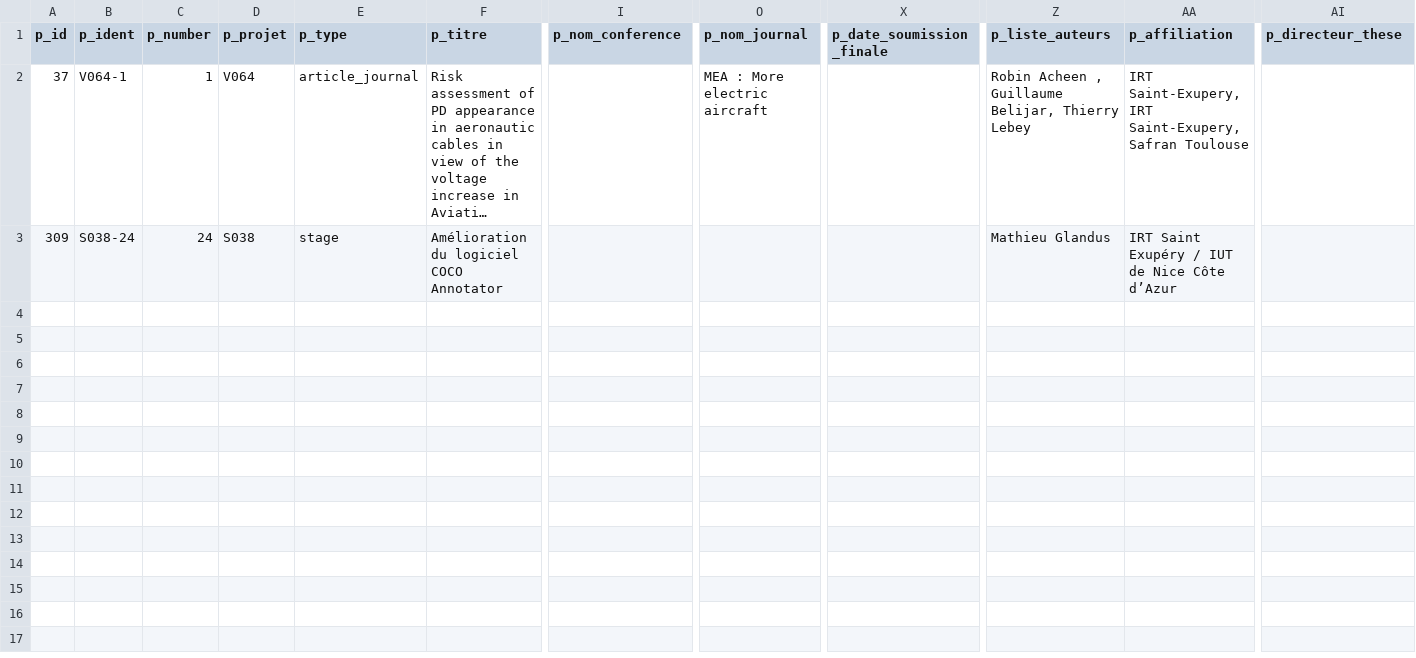
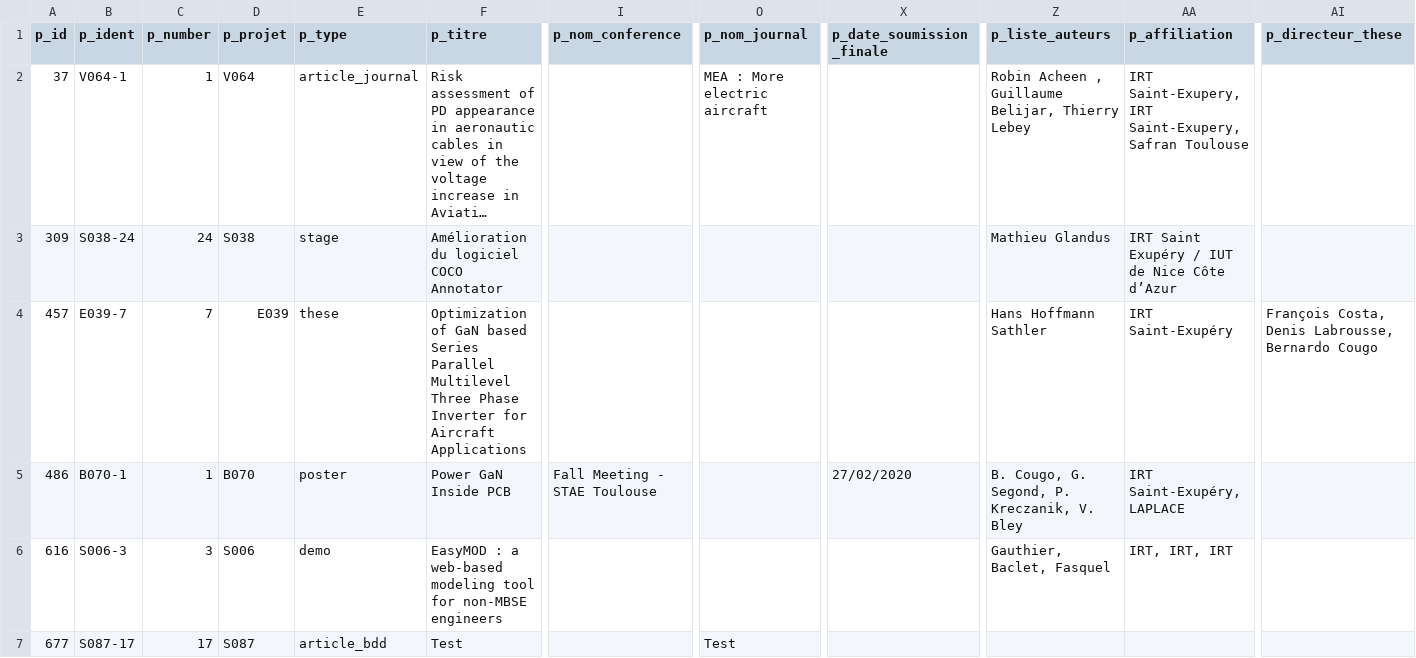
Before and after one commit to irtse/sqldb-ws, a CSV file: publication_test.csv, drawn as a sheet; only a part is shown, gaps mark what is left out; long unchanged cells end in …; rows hold the shown columns only; the diff names each change by its address in the sheet, - before the commit and + after, or states it on an @@ line.

Commit message:
publication_csv

```diff
--- a/publication_test.csv
+++ b/publication_test.csv
+row 4: 457 | E039-7 | 7 | E039 | these | Optimization of GaN based Series Parallel Multilevel Three Phase Inverter for Aircraft Applications |  |  |  | Hans Hoffmann Sathler | IRT Saint-Exupéry | François Costa, Denis Labrousse, Bernardo Cougo
+row 5: 486 | B070-1 | 1 | B070 | poster | Power GaN Inside PCB | Fall Meeting - STAE Toulouse |  | 27/02/2020 | B. Cougo, G. Segond, P. Kreczanik, V. Bley | IRT Saint-Exupéry, LAPLACE
+row 6: 616 | S006-3 | 3 | S006 | demo | EasyMOD : a web-based modeling tool for non-MBSE engineers |  |  |  | Gauthier, Baclet, Fasquel | IRT, IRT, IRT
+row 7: 677 | S087-17 | 17 | S087 | article_bdd | Test |  | Test
```
Also changed, not shown: 1 other file.
